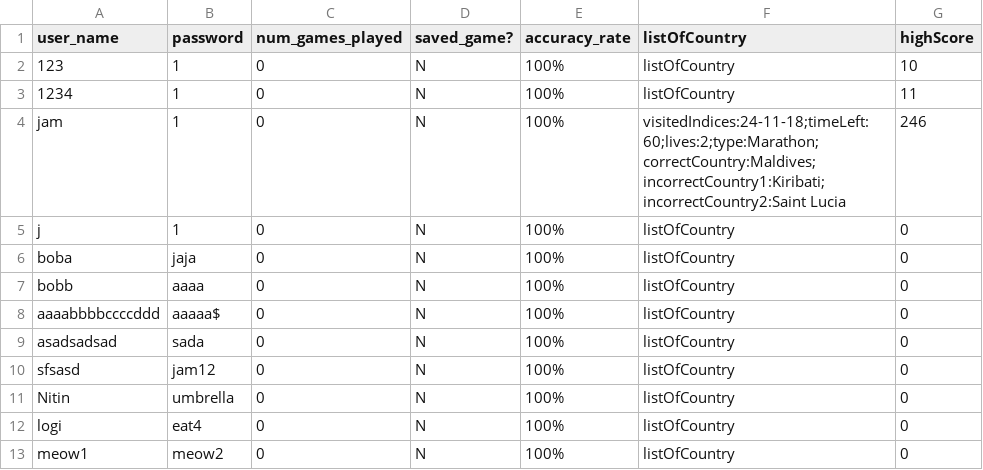
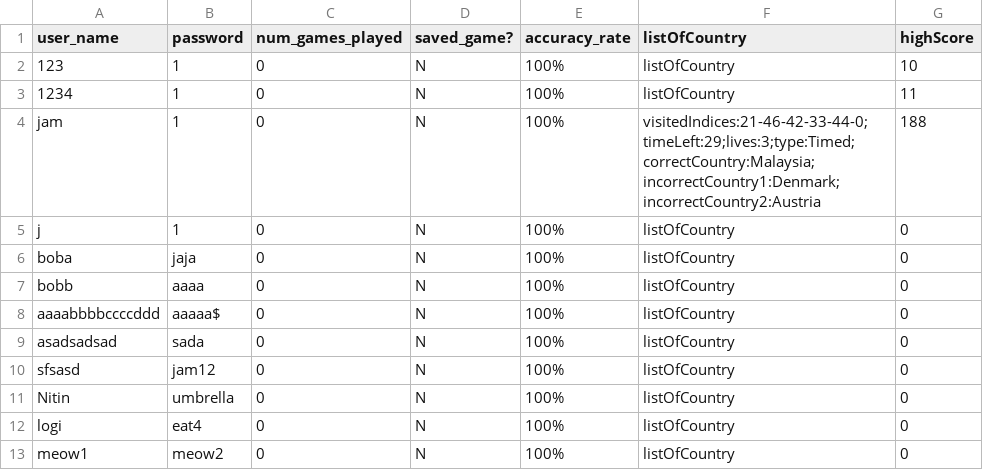
Before and after one commit to NitinVett/GeoEdu, a CSV file: Database/database.csv, drawn as a sheet.

Commit message:
exploration still broken because "this.gameTesting" is null

```diff
--- a/Database/database.csv
+++ b/Database/database.csv
@@ -3,3 +3,3 @@
 "1234","1","0","N","100%","listOfCountry","11"
-"jam","1","0","N","100%","visitedIndices:24-11-18;timeLeft:60;lives:2;type:Marathon;correctCountry:Maldives;incorrectCountry1:Kiribati;incorrectCountry2:Saint Lucia","246"
+"jam","1","0","N","100%","visitedIndices:21-46-42-33-44-0;timeLeft:29;lives:3;type:Timed;correctCountry:Malaysia;incorrectCountry1:Denmark;incorrectCountry2:Austria","188"
 "j","1","0","N","100%","listOfCountry","0"
```
Also changed, not shown: 3 other files.
